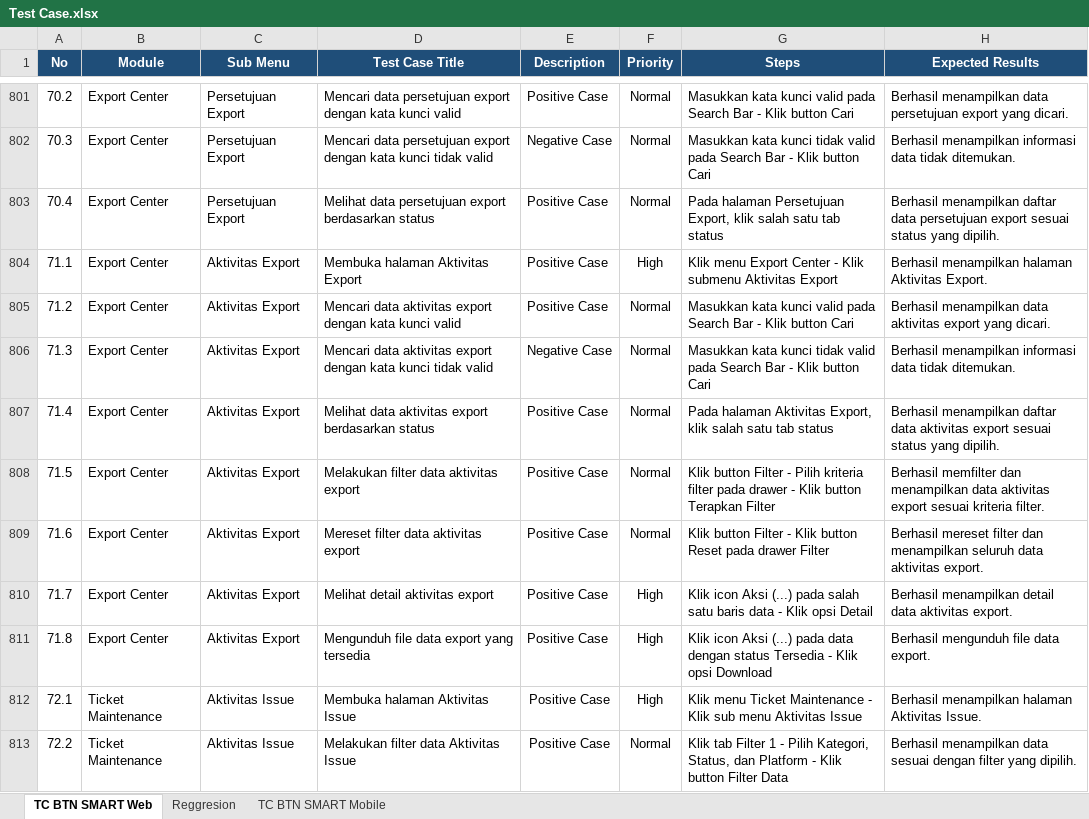
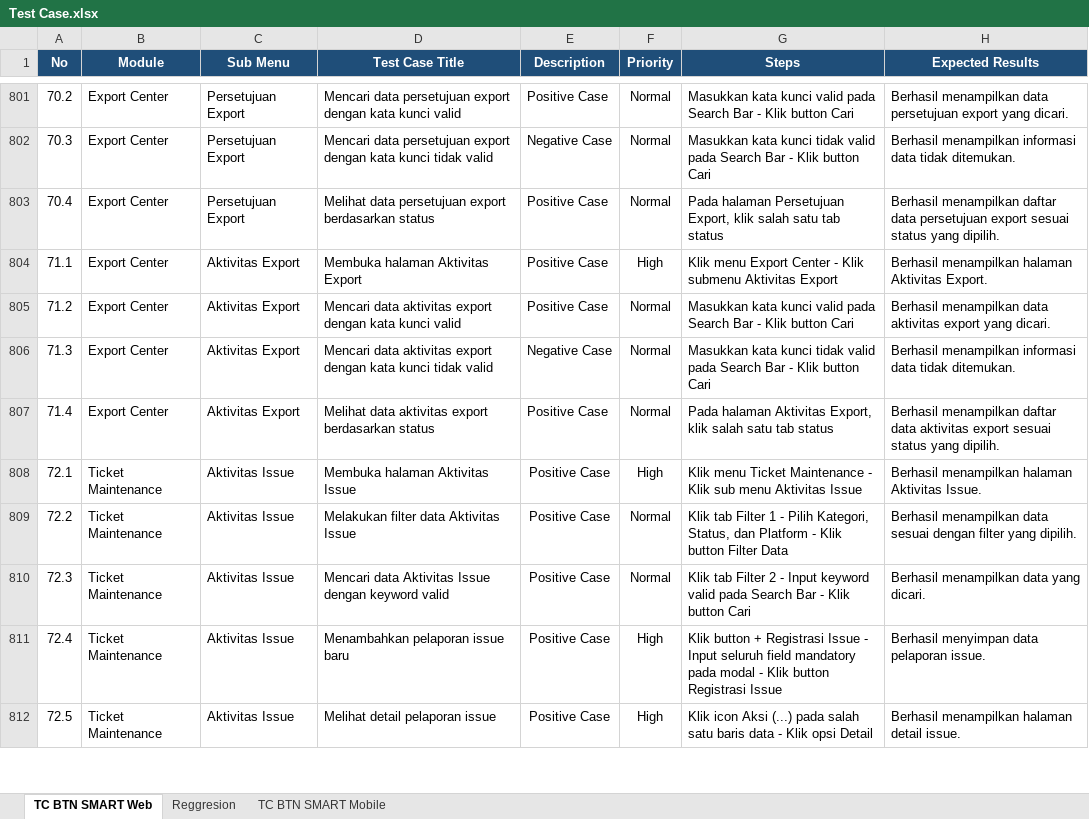
Before and after one commit to muhammaddanihaikal/btn-smart-refactor, an Excel workbook: SIT/Test Case.xlsx, sheet TC BTN SMART Web, drawn as a sheet; only a part is shown, gaps mark what is left out; the shorter side is filled out with more unchanged rows; values as stored, in another font and other column widths than the file's, no borders; the diff names each change by its address in the sheet, - before the commit and + after, or states it on an @@ line.

Commit message:
fix(web): trim Modul 71 Export Center - Aktivitas Export to 4 TCs (match senior)

```diff
--- a/SIT/Test Case.xlsx (sheet TC BTN SMART Web)
+++ b/SIT/Test Case.xlsx (sheet TC BTN SMART Web)
-row 808: 71.5 | Export Center | Aktivitas Export | Melakukan filter data aktivitas export | Positive Case | Normal | Klik button Filter - Pilih kriteria filter pada drawer - Klik button Terapkan Filter | Berhasil memfilter dan menampilkan data aktivitas export sesuai kriteria filter.
-row 809: 71.6 | Export Center | Aktivitas Export | Mereset filter data aktivitas export | Positive Case | Normal | Klik button Filter - Klik button Reset pada drawer Filter | Berhasil mereset filter dan menampilkan seluruh data aktivitas export.
-row 810: 71.7 | Export Center | Aktivitas Export | Melihat detail aktivitas export | Positive Case | High | Klik icon Aksi (...) pada salah satu baris data - Klik opsi Detail | Berhasil menampilkan detail data aktivitas export.
-row 811: 71.8 | Export Center | Aktivitas Export | Mengunduh file data export yang tersedia | Positive Case | High | Klik icon Aksi (...) pada data dengan status Tersedia - Klik opsi Download | Berhasil mengunduh file data export.
```
Also changed, not shown: 2 other files.
